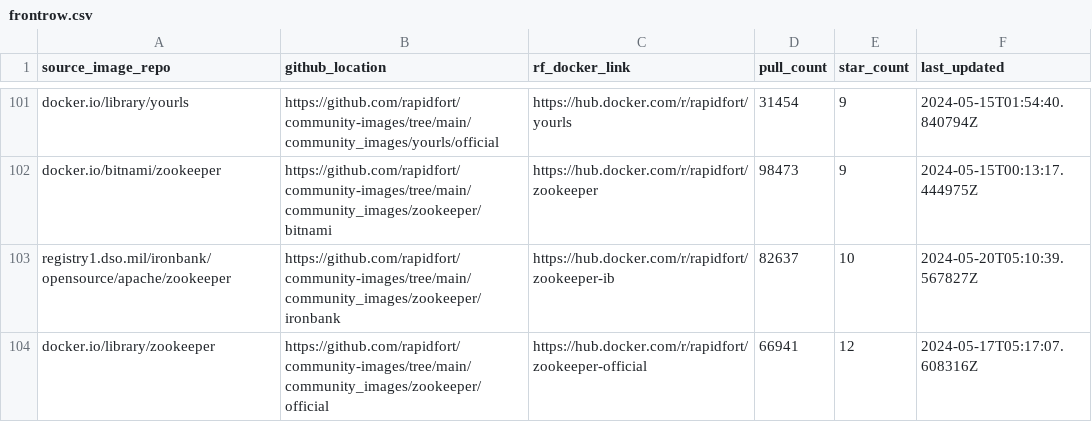
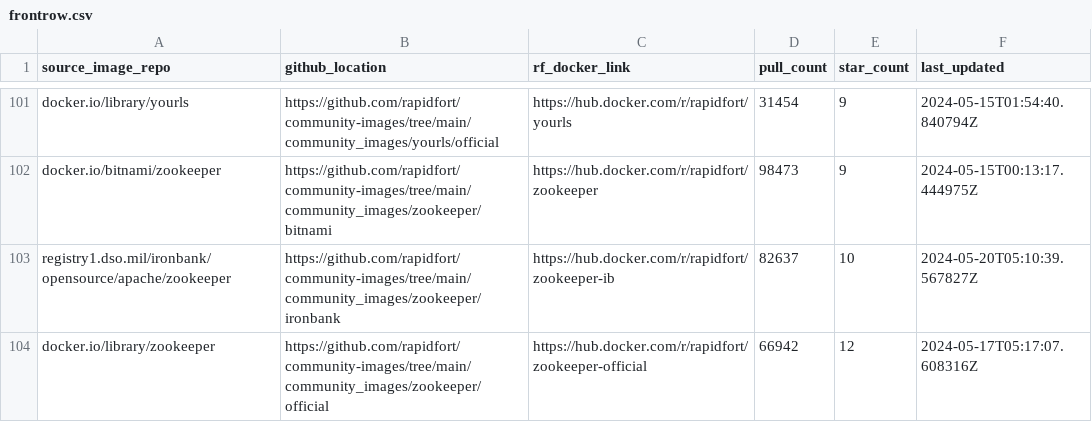
Before and after one commit to SaarthakMarkandey/community-images, a CSV file: frontrow.csv, drawn as a sheet; only a part is shown, gaps mark what is left out; the diff covers the shown part only.

```diff
--- a/frontrow.csv
+++ b/frontrow.csv
@@ -103,2 +103,2 @@ docker.io/bitnami/zookeeper,https://github.com/rapidfort/community-images/tree/m
 registry1.dso.mil/ironbank/opensource/apache/zookeeper,https://github.com/rapidfort/community-images/tree/main/community_images/zookeeper/ironbank,https://hub.docker.com/r/rapidfort/zookeeper-ib,82637,10,2024-05-20T05:10:39.567827Z
-docker.io/library/zookeeper,https://github.com/rapidfort/community-images/tree/main/community_images/zookeeper/official,https://hub.docker.com/r/rapidfort/zookeeper-official,66941,12,2024-05-17T05:17:07.608316Z
+docker.io/library/zookeeper,https://github.com/rapidfort/community-images/tree/main/community_images/zookeeper/official,https://hub.docker.com/r/rapidfort/zookeeper-official,66942,12,2024-05-17T05:17:07.608316Z
```
Also changed, not shown: 8 edited cells elsewhere in this file, 4 other files.
